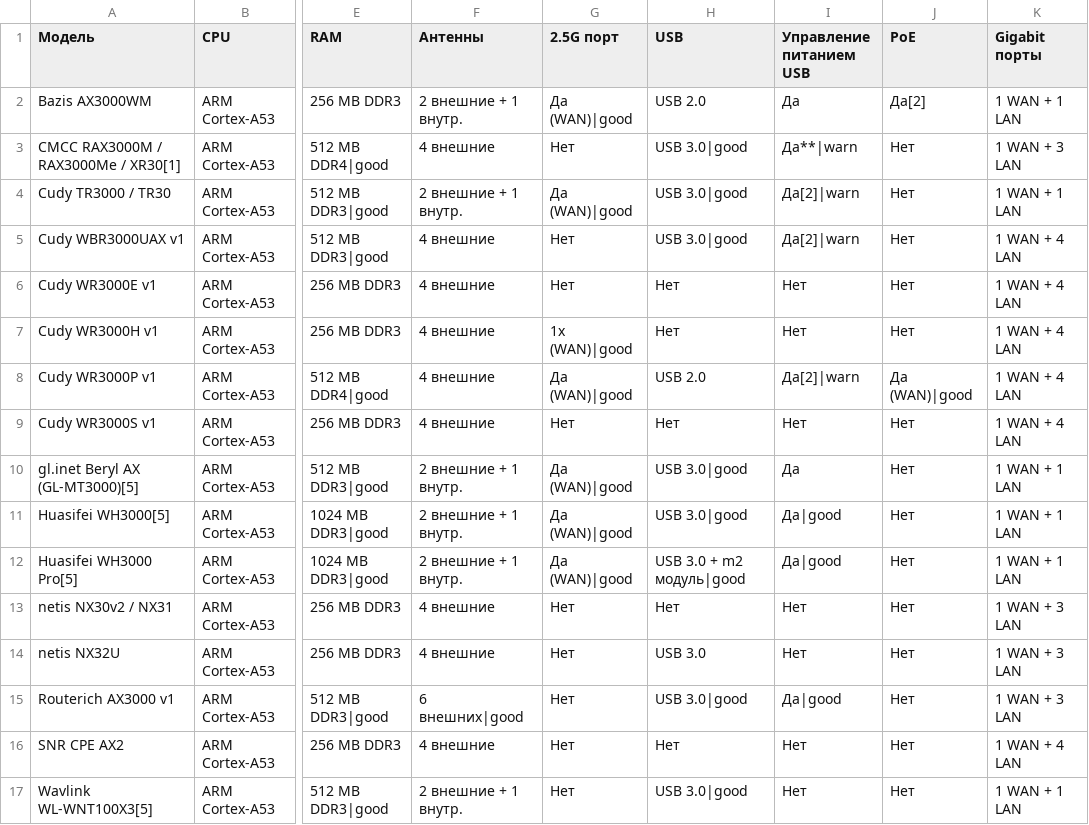
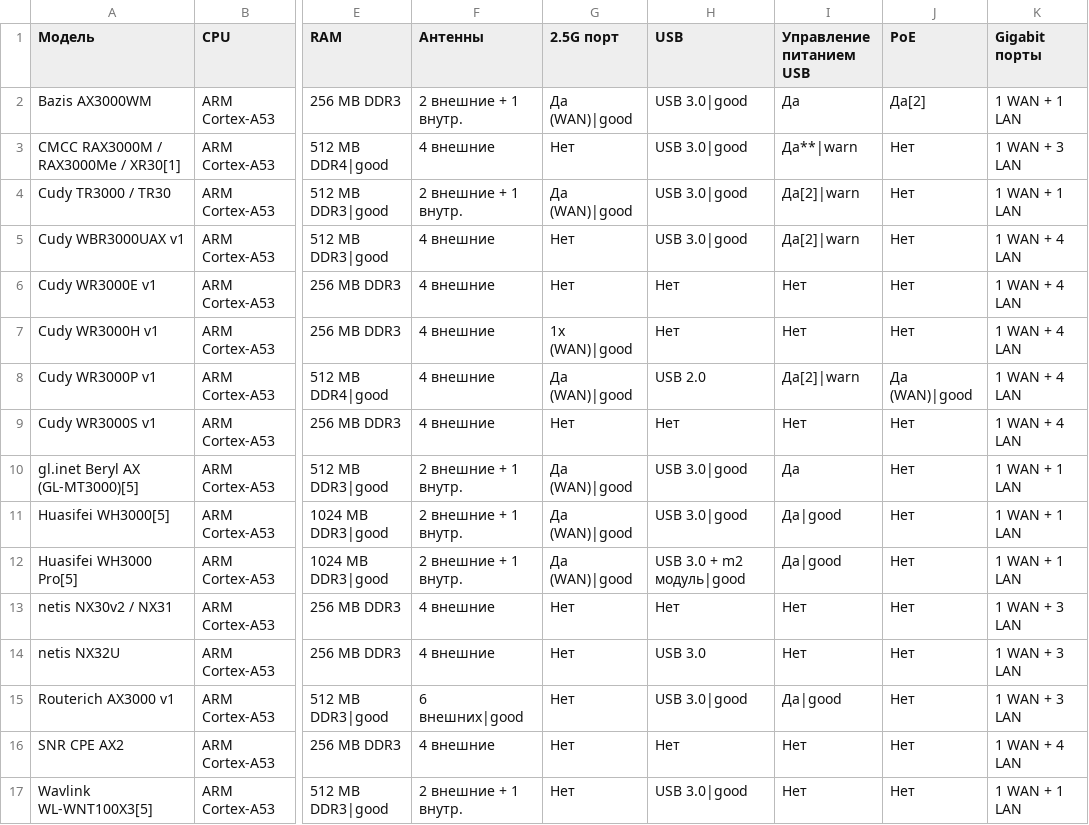
Before and after one commit to fildunsky/fildunsky.github.io, a CSV file: openwrt-router-compare/data.csv, drawn as a sheet; only a part is shown, gaps mark what is left out; the diff names each change by its address in the sheet, - before the commit and + after, or states it on an @@ line.

Commit message:
Update data.csv

```diff
--- a/openwrt-router-compare/data.csv
+++ b/openwrt-router-compare/data.csv
-H2 (USB): USB 2.0
+H2 (USB): USB 3.0|good
```
